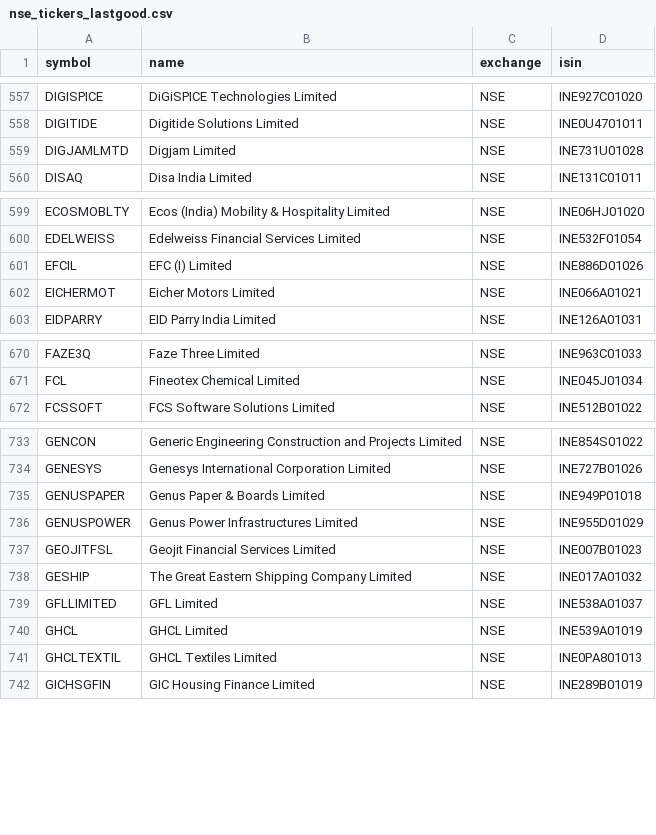
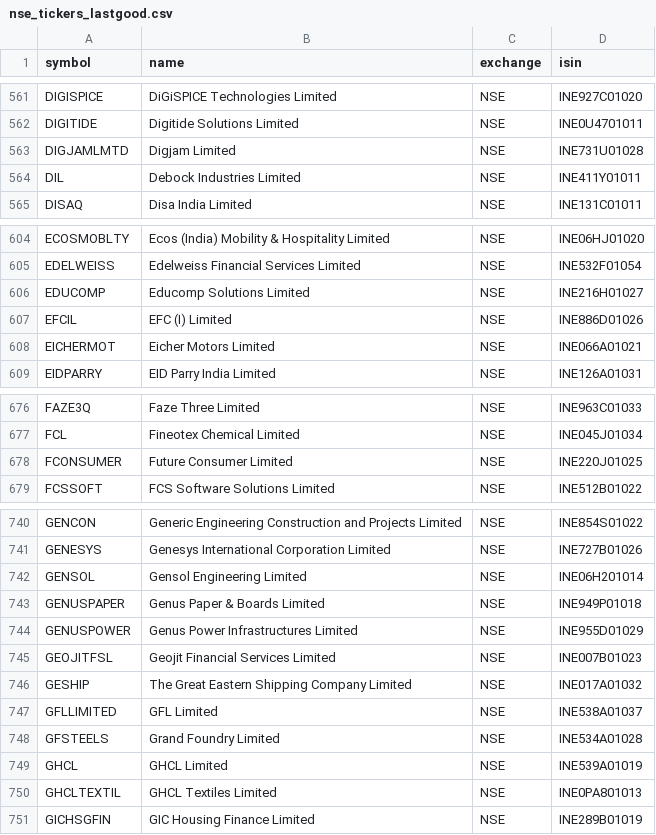
Before and after one commit to Aakash10867/graham-agent, a CSV file: nse_tickers_lastgood.csv, drawn as a sheet; only a part is shown, gaps mark what is left out; the diff covers the shown part only; the diff names each change by its address in the sheet, - before the commit and + after, or states it on an @@ line.

```diff
--- a/nse_tickers_lastgood.csv
+++ b/nse_tickers_lastgood.csv
+row 564: DIL | Debock Industries Limited | NSE | INE411Y01011
+row 606: EDUCOMP | Educomp Solutions Limited | NSE | INE216H01027
+row 678: FCONSUMER | Future Consumer Limited | NSE | INE220J01025
+row 742: GENSOL | Gensol Engineering Limited | NSE | INE06H201014
+row 748: GFSTEELS | Grand Foundry Limited | NSE | INE534A01028
```
Also changed, not shown: 14 added rows and 1 removed row elsewhere in this file, 3 other files.
